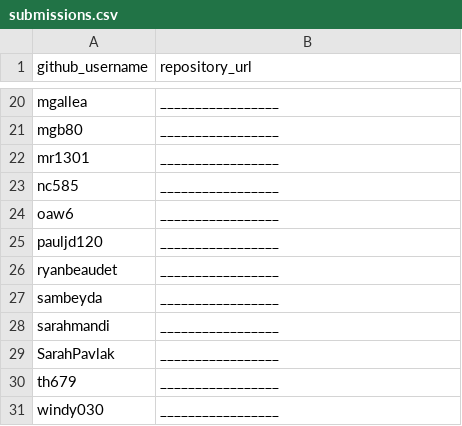
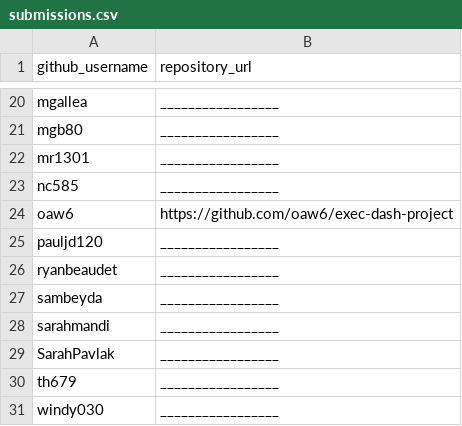
Before and after one commit to oaw6/georgetown-opim-243-201901, a CSV file: projects/exec-dash/submissions.csv, drawn as a sheet; only a part is shown, gaps mark what is left out.

Commit message:
Owen Walsh oaw6 Submission

```diff
--- a/projects/exec-dash/submissions.csv
+++ b/projects/exec-dash/submissions.csv
@@ -23,3 +23,3 @@ mr1301, _________________
 nc585, _________________
-oaw6, _________________
+oaw6, https://github.com/oaw6/exec-dash-project
 pauljd120, _________________
```
